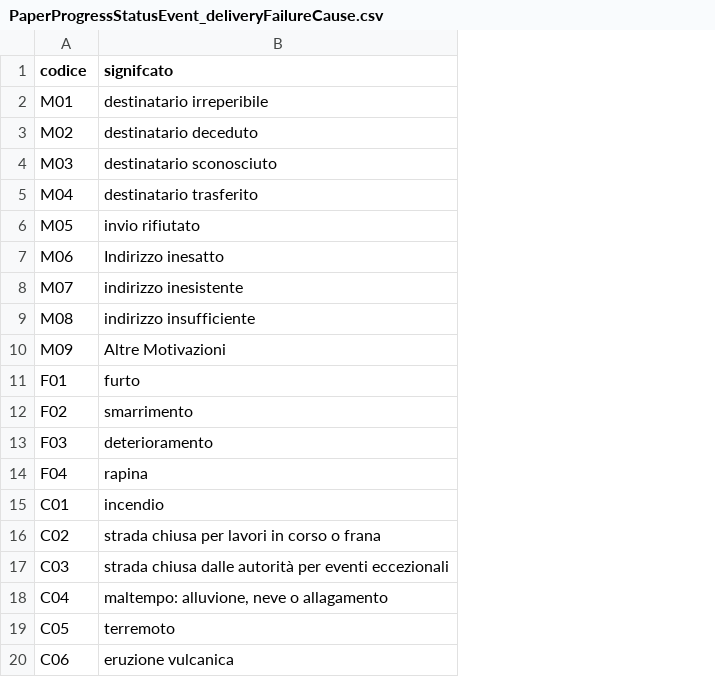
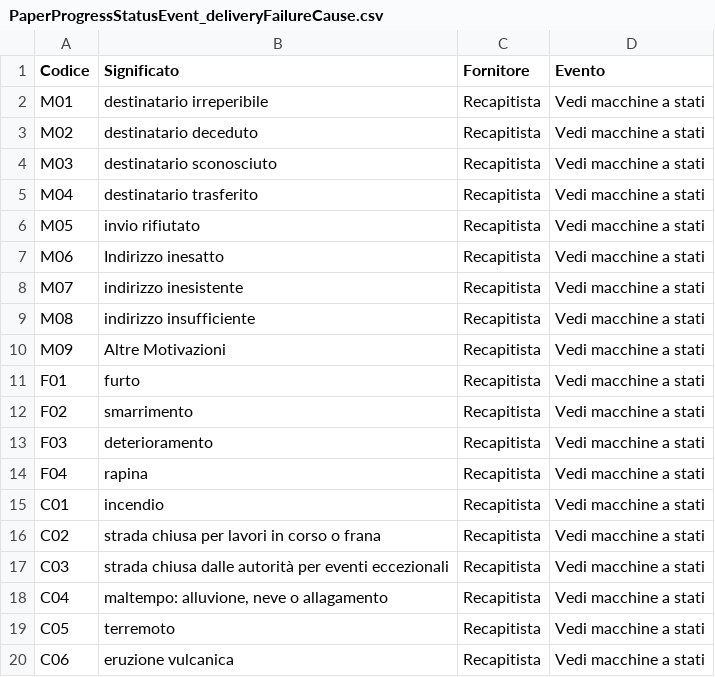
Before and after one commit to pagopa/pn-postalizzazione-api, a CSV file: docs/appendices/PaperProgressStatusEvent_deliveryFailureCause.csv, drawn as a sheet; the diff names each change by its address in the sheet, - before the commit and + after, or states it on an @@ line.

Commit message:
deliveryFailureCause

```diff
--- a/docs/appendices/PaperProgressStatusEvent_deliveryFailureCause.csv
+++ b/docs/appendices/PaperProgressStatusEvent_deliveryFailureCause.csv
+column C (Fornitore), rows 2-20: all Recapitista
+column D (Evento), rows 2-20: all Vedi macchine a stati
-A1: codice
+A1: Codice
-B1: signifcato
+B1: Significato
```
